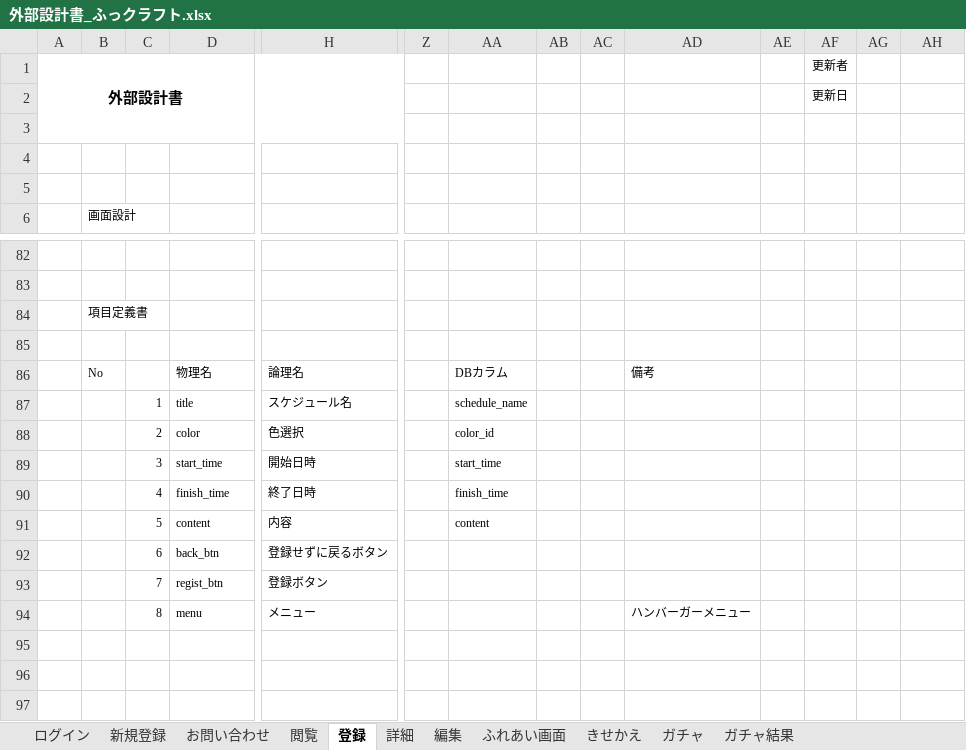
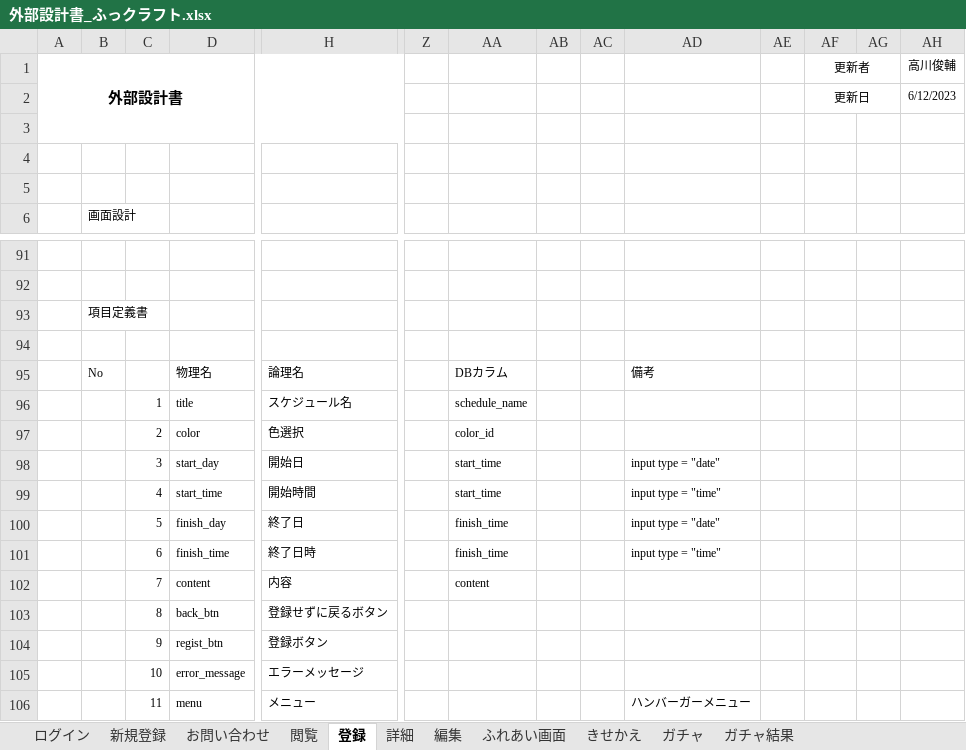
Before and after one commit to dojo2023/E-3, an Excel workbook: doc/2_外部設計/外部設計書_ふっクラフト.xlsx, sheet 登録, drawn as a sheet; only a part is shown, gaps mark what is left out; values as stored, in another font and other column widths than the file's, no borders; charts and pictures not drawn; removed rows and columns are numbered as before the commit, all else as after; rows hold the shown columns only; the diff covers the shown part only; the diff names each change by its address in the sheet, - before the commit and + after, or states it on an @@ line.

```diff
--- a/doc/2_外部設計/外部設計書_ふっクラフト.xlsx (sheet 登録)
+++ b/doc/2_外部設計/外部設計書_ふっクラフト.xlsx (sheet 登録)
+AF1:AG1 merged
-AH1: (empty)
+AH1: 高川俊輔
+AF2:AG2 merged
-AH2 (高川俊輔): (empty)
+AH2 (高川俊輔): 6/12/2023
-row 89:  |  | 3 | start_time | 開始日時 |  | start_time
-row 90:  |  | 4 | finish_time | 終了日時 |  | finish_time
+row 98:  |  | 3 | start_day | 開始日 |  | start_time |  |  | input type = "date"
+row 99:  |  | 4 | start_time | 開始時間 |  | start_time |  |  | input type = "time"
+row 100:  |  | 5 | finish_day | 終了日 |  | finish_time |  |  | input type = "date"
+row 101:  |  | 6 | finish_time | 終了日時 |  | finish_time |  |  | input type = "time"
-C102: 5
+C102: 7
-C103: 6
+C103: 8
-C104: 7
+C104: 9
+row 105:  |  | 10 | error_message | エラーメッセージ
-C106: 8
+C106: 11
```
Also changed, not shown: 9 added rows, 10 edited cells and merged cells elsewhere in this sheet, sheet 編集, sheet 詳細, sheet 閲覧, sheet ガチャ結果, sheet お問い合わせ, sheet きせかえ, 4 more sheets, charts or pictures.
